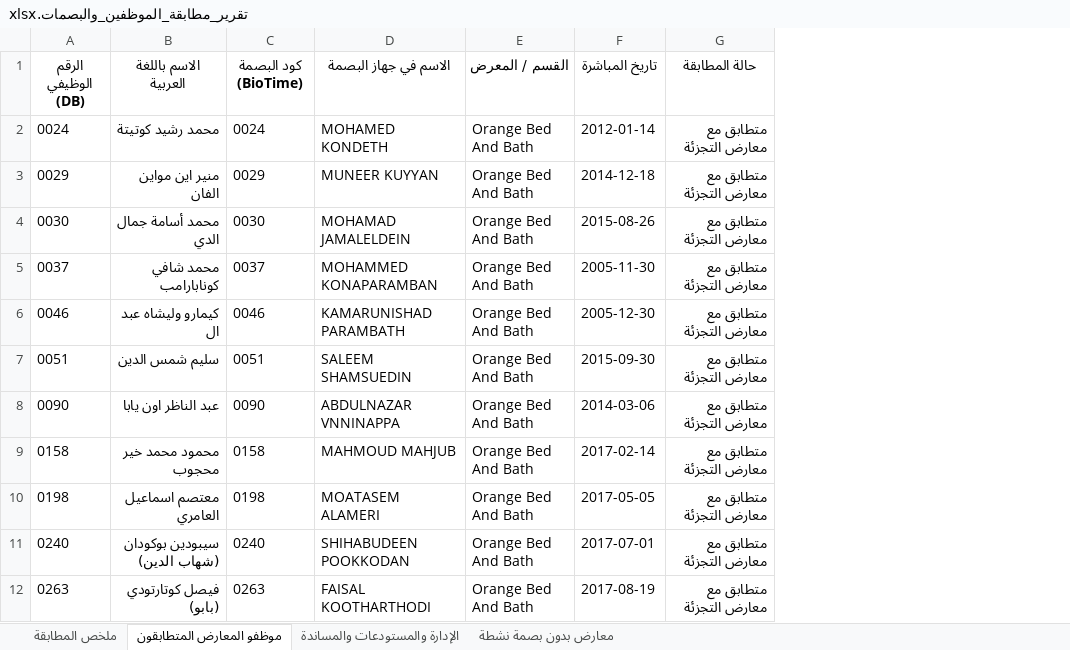
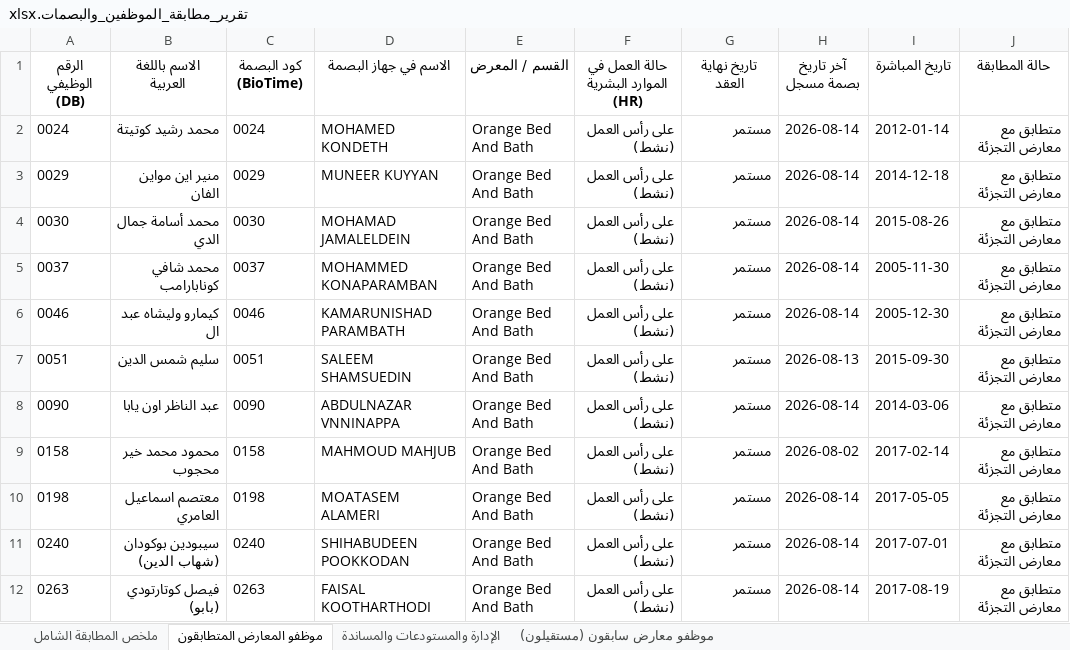
Before and after one commit to ALAAWF2/orange-dashboard, an Excel workbook: تقرير_مطابقة_الموظفين_والبصمات.xlsx, sheet موظفو المعارض المتطابقون, drawn as a sheet; only a part is shown; values as stored, in another font and other column widths than the file's, no borders; the diff names each change by its address in the sheet, - before the commit and + after, or states it on an @@ line.

```diff
--- a/تقرير_مطابقة_الموظفين_والبصمات.xlsx (sheet موظفو المعارض المتطابقون)
+++ b/تقرير_مطابقة_الموظفين_والبصمات.xlsx (sheet موظفو المعارض المتطابقون)
-sheet tab: ملخص المطابقة
+sheet tab: ملخص المطابقة الشامل
-sheet tab: معارض بدون بصمة نشطة
+sheet tab: موظفو معارض سابقون (مستقيلون)
+column F, rows 1-12: حالة العمل في الموارد البشرية (HR) | على رأس العمل (نشط) | على رأس العمل (نشط) | على رأس العمل (نشط) | على رأس العمل (نشط) | على رأس العمل (نشط) | على رأس العمل (نشط) | على رأس العمل (نشط) | على رأس العمل (نشط) | على رأس العمل (نشط) | على رأس العمل (نشط) | على رأس العمل (نشط)
+column G (تاريخ نهاية العقد), rows 2-12: all مستمر
+column H (آخر تاريخ بصمة مسجل), rows 2-12: 2026-08-14 | 2026-08-14 | 2026-08-14 | 2026-08-14 | 2026-08-14 | 2026-08-13 | 2026-08-14 | 2026-08-02 | 2026-08-14 | 2026-08-14 | 2026-08-14
```
Also changed, not shown: sheet الإدارة والمستودعات والمساندة, sheet ملخص المطابقة الشامل, sheet موظفو معارض سابقون (مستقيلون), 9 other files.
